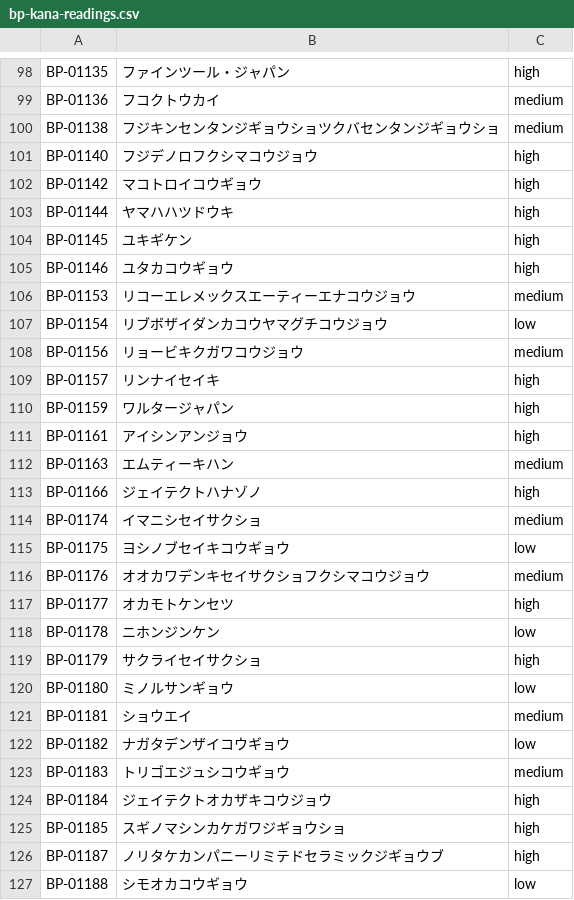
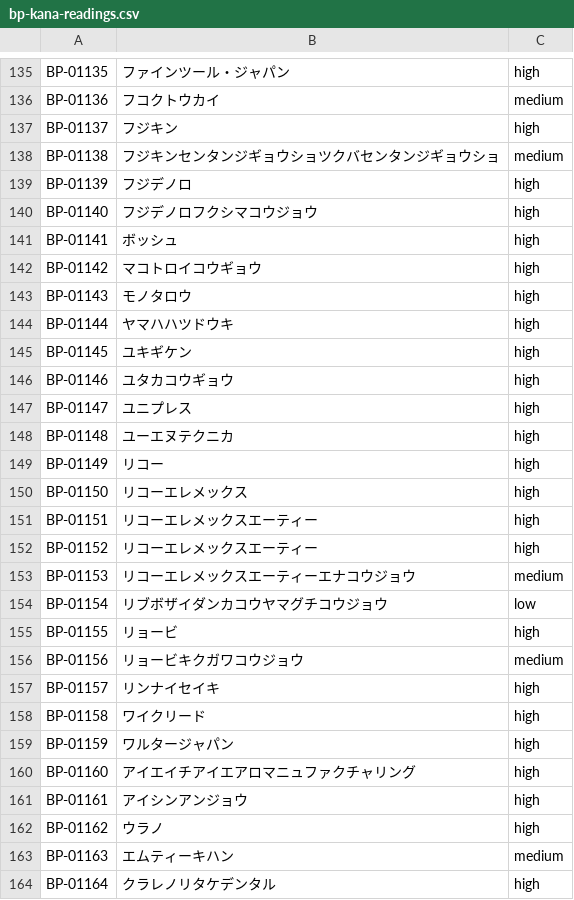
Before and after one commit to Kuisin/ckk-tool-v3, a CSV file: docker-compose/nextjs-web/docker-compose/nextjs-web/scripts/data/bp-kana-readings.csv, drawn as a sheet; only a part is shown, gaps mark what is left out; the shorter side is filled out with more unchanged rows; the diff covers the shown part only.

```diff
--- a/docker-compose/nextjs-web/docker-compose/nextjs-web/scripts/data/bp-kana-readings.csv
+++ b/docker-compose/nextjs-web/docker-compose/nextjs-web/scripts/data/bp-kana-readings.csv
@@ -99,5 +136,9 @@ BP-01135,ファインツール・ジャパン,high
 BP-01136,フコクトウカイ,medium
+BP-01137,フジキン,high
 BP-01138,フジキンセンタンジギョウショツクバセンタンジギョウショ,medium
+BP-01139,フジデノロ,high
 BP-01140,フジデノロフクシマコウジョウ,high
+BP-01141,ボッシュ,high
 BP-01142,マコトロイコウギョウ,high
+BP-01143,モノタロウ,high
 BP-01144,ヤマハハツドウキ,high
@@ -105,8 +146,19 @@ BP-01145,ユキギケン,high
 BP-01146,ユタカコウギョウ,high
+BP-01147,ユニプレス,high
+BP-01148,ユーエヌテクニカ,high
+BP-01149,リコー,high
+BP-01150,リコーエレメックス,high
+BP-01151,リコーエレメックスエーティー,high
+BP-01152,リコーエレメックスエーティー,high
 BP-01153,リコーエレメックスエーティーエナコウジョウ,medium
 BP-01154,リブボザイダンカコウヤマグチコウジョウ,low
+BP-01155,リョービ,high
 BP-01156,リョービキクガワコウジョウ,medium
 BP-01157,リンナイセイキ,high
+BP-01158,ワイクリード,high
 BP-01159,ワルタージャパン,high
+BP-01160,アイエイチアイエアロマニュファクチャリング,high
 BP-01161,アイシンアンジョウ,high
+BP-01162,ウラノ,high
 BP-01163,エムティーキハン,medium
+BP-01164,クラレノリタケデンタル,high
```
Also changed, not shown: 51 added rows elsewhere in this file.
